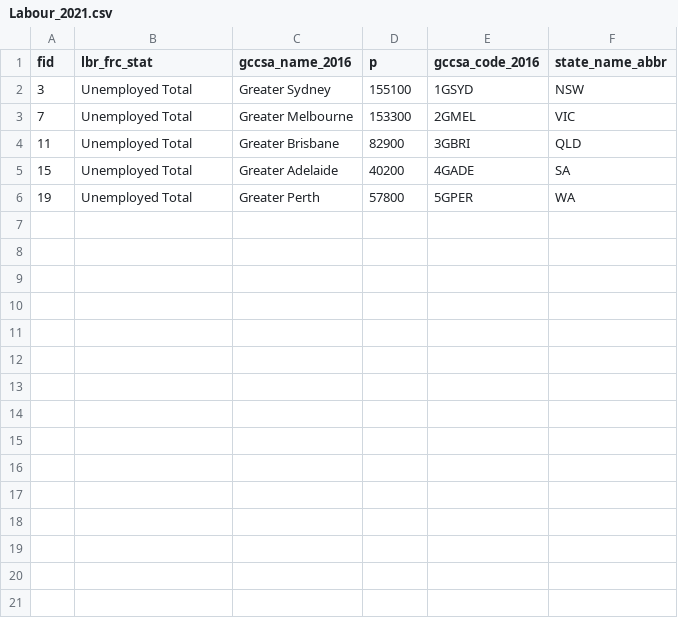
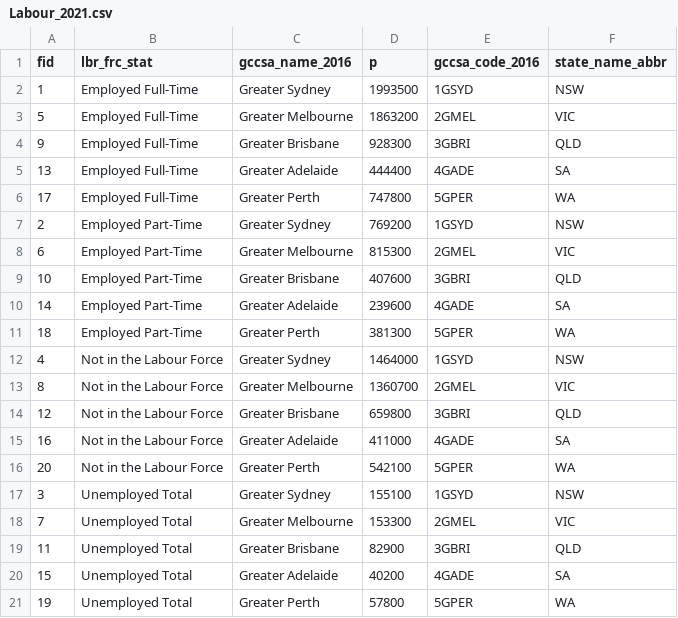
Before and after one commit to Ranc151/CCC_A2, a CSV file: couchdb_DX/SUDO_file/new_csv/GCCSA/Labour_2021.csv, drawn as a sheet; the diff names each change by its address in the sheet, - before the commit and + after, or states it on an @@ line.

```diff
--- a/couchdb_DX/SUDO_file/new_csv/GCCSA/Labour_2021.csv
+++ b/couchdb_DX/SUDO_file/new_csv/GCCSA/Labour_2021.csv
+row 2: 1 | Employed Full-Time | Greater Sydney | 1993500 | 1GSYD | NSW
+row 3: 5 | Employed Full-Time | Greater Melbourne | 1863200 | 2GMEL | VIC
+row 4: 9 | Employed Full-Time | Greater Brisbane | 928300 | 3GBRI | QLD
+row 5: 13 | Employed Full-Time | Greater Adelaide | 444400 | 4GADE | SA
+row 6: 17 | Employed Full-Time | Greater Perth | 747800 | 5GPER | WA
+row 7: 2 | Employed Part-Time | Greater Sydney | 769200 | 1GSYD | NSW
+row 8: 6 | Employed Part-Time | Greater Melbourne | 815300 | 2GMEL | VIC
+row 9: 10 | Employed Part-Time | Greater Brisbane | 407600 | 3GBRI | QLD
+row 10: 14 | Employed Part-Time | Greater Adelaide | 239600 | 4GADE | SA
+row 11: 18 | Employed Part-Time | Greater Perth | 381300 | 5GPER | WA
+row 12: 4 | Not in the Labour Force | Greater Sydney | 1464000 | 1GSYD | NSW
+row 13: 8 | Not in the Labour Force | Greater Melbourne | 1360700 | 2GMEL | VIC
+row 14: 12 | Not in the Labour Force | Greater Brisbane | 659800 | 3GBRI | QLD
+row 15: 16 | Not in the Labour Force | Greater Adelaide | 411000 | 4GADE | SA
+row 16: 20 | Not in the Labour Force | Greater Perth | 542100 | 5GPER | WA
```
Also changed, not shown: couchdb_DX/SUDO_file/new_csv/GCCSA/Labour_2020.csv, 11 other files.
